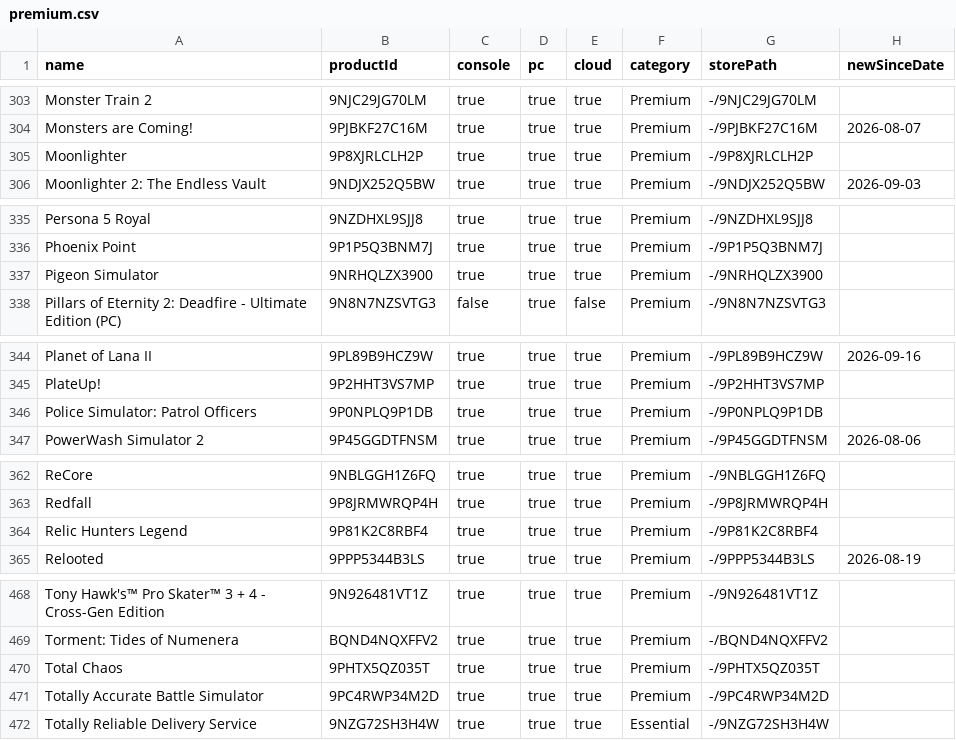
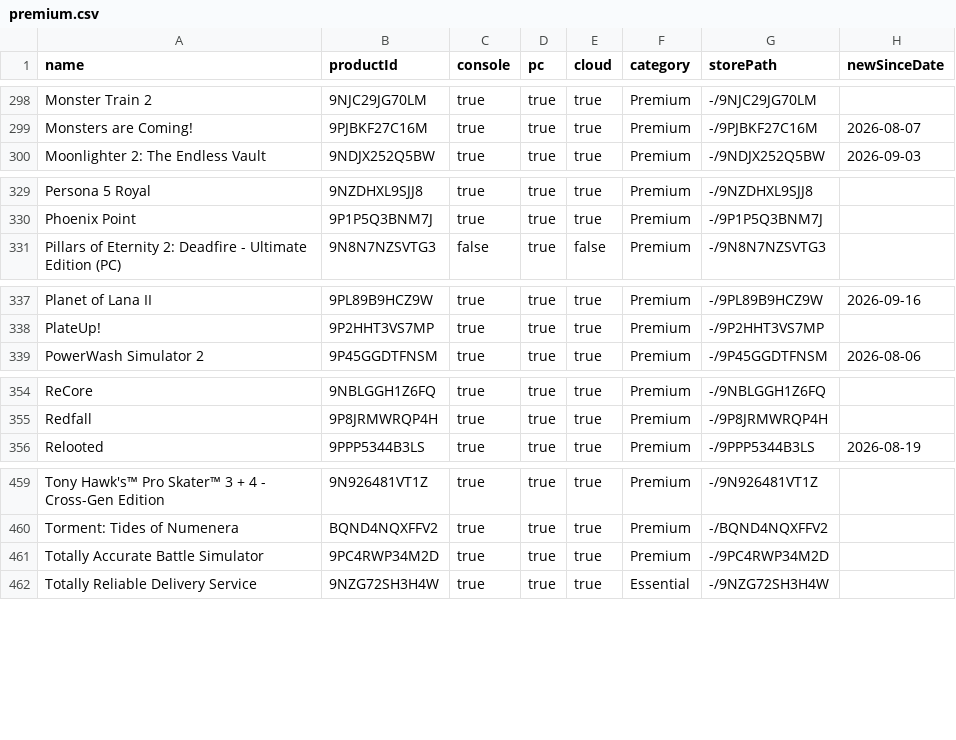
Before and after one commit to ninnex/xbox-gamepass-only-ultimate, a CSV file: data/premium.csv, drawn as a sheet; only a part is shown, gaps mark what is left out; the diff covers the shown part only.

```diff
--- a/data/premium.csv
+++ b/data/premium.csv
@@ -304,3 +299,2 @@ Monster Train 2,9NJC29JG70LM,true,true,true,Premium,-/9NJC29JG70LM,
 Monsters are Coming!,9PJBKF27C16M,true,true,true,Premium,-/9PJBKF27C16M,2026-08-07
-Moonlighter,9P8XJRLCLH2P,true,true,true,Premium,-/9P8XJRLCLH2P,
 Moonlighter 2: The Endless Vault,9NDJX252Q5BW,true,true,true,Premium,-/9NDJX252Q5BW,2026-09-03
@@ -336,3 +330,2 @@ Persona 5 Royal,9NZDHXL9SJJ8,true,true,true,Premium,-/9NZDHXL9SJJ8,
 Phoenix Point,9P1P5Q3BNM7J,true,true,true,Premium,-/9P1P5Q3BNM7J,
-Pigeon Simulator,9NRHQLZX3900,true,true,true,Premium,-/9NRHQLZX3900,
 Pillars of Eternity 2: Deadfire - Ultimate Edition (PC),9N8N7NZSVTG3,false,true,false,Premium,-/9N8N7NZSVTG3,
@@ -345,3 +338,2 @@ Planet of Lana II,9PL89B9HCZ9W,true,true,true,Premium,-/9PL89B9HCZ9W,2026-09-16
 PlateUp!,9P2HHT3VS7MP,true,true,true,Premium,-/9P2HHT3VS7MP,
-Police Simulator: Patrol Officers,9P0NPLQ9P1DB,true,true,true,Premium,-/9P0NPLQ9P1DB,
 PowerWash Simulator 2,9P45GGDTFNSM,true,true,true,Premium,-/9P45GGDTFNSM,2026-08-06
@@ -363,3 +355,2 @@ ReCore,9NBLGGH1Z6FQ,true,true,true,Premium,-/9NBLGGH1Z6FQ,
 Redfall,9P8JRMWRQP4H,true,true,true,Premium,-/9P8JRMWRQP4H,
-Relic Hunters Legend,9P81K2C8RBF4,true,true,true,Premium,-/9P81K2C8RBF4,
 Relooted,9PPP5344B3LS,true,true,true,Premium,-/9PPP5344B3LS,2026-08-19
@@ -469,3 +460,2 @@ Tony Hawk's™ Pro Skater™ 3 + 4 - Cross-Gen Edition,9N926481VT1Z,true,true,tr
 Torment: Tides of Numenera,BQND4NQXFFV2,true,true,true,Premium,-/BQND4NQXFFV2,
-Total Chaos,9PHTX5QZ035T,true,true,true,Premium,-/9PHTX5QZ035T,
 Totally Accurate Battle Simulator,9PC4RWP34M2D,true,true,true,Premium,-/9PC4RWP34M2D,
```
Also changed, not shown: 7 removed rows elsewhere in this file, data/essential.csv, data/ultimate.csv, 1 other file.
